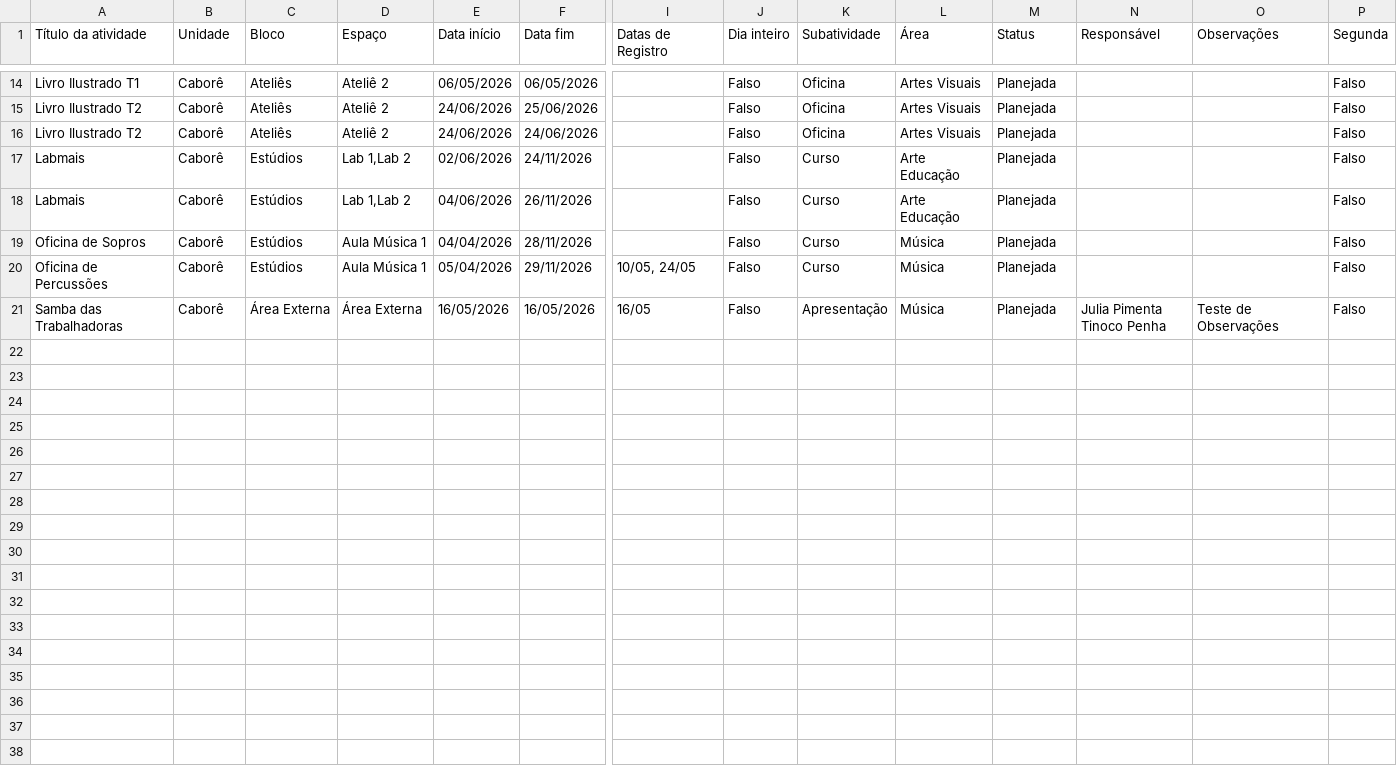
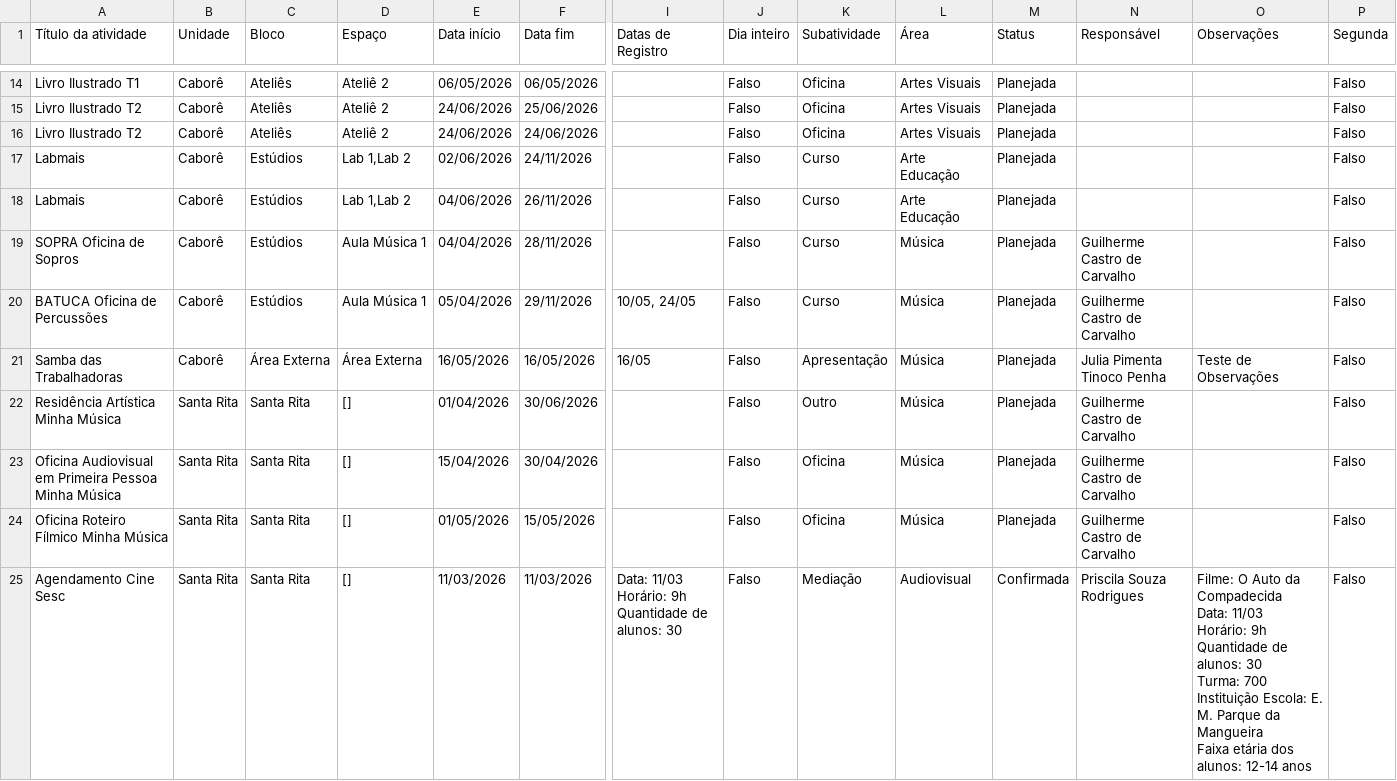
Before and after one commit to antoniogarciacouto/agendaPSC, a CSV file: PSC_Agenda2026.csv, drawn as a sheet; only a part is shown, gaps mark what is left out; rows hold the shown columns only; ↵ is a line break in a cell; the diff covers the shown part only; the diff names each change by its address in the sheet, - before the commit and + after, or states it on an @@ line.

Commit message:
Add files via upload

```diff
--- a/PSC_Agenda2026.csv
+++ b/PSC_Agenda2026.csv
-A19 (Título da atividade): Oficina de Sopros
+A19 (Título da atividade): SOPRA Oficina de Sopros
-N19:N20 (Responsável): (empty)
+N19:N20 (Responsável): Guilherme Castro de Carvalho
-A20 (Título da atividade): Oficina de Percussões
+A20 (Título da atividade): BATUCA Oficina de Percussões
+row 22: Residência Artística Minha Música | Santa Rita | Santa Rita | [] | 01/04/2026 | 30/06/2026 |  | Falso | Outro | Música | Planejada | Guilherme Castro de Carvalho |  | Falso
+row 23: Oficina Audiovisual em Primeira Pessoa Minha Música | Santa Rita | Santa Rita | [] | 15/04/2026 | 30/04/2026 |  | Falso | Oficina | Música | Planejada | Guilherme Castro de Carvalho |  | Falso
+row 24: Oficina Roteiro Fílmico Minha Música | Santa Rita | Santa Rita | [] | 01/05/2026 | 15/05/2026 |  | Falso | Oficina | Música | Planejada | Guilherme Castro de Carvalho |  | Falso
+row 25: Agendamento Cine Sesc | Santa Rita | Santa Rita | [] | 11/03/2026 | 11/03/2026 | Data: 11/03 ↵ Horário: 9h ↵ Quantidade de alunos: 30 | Falso | Mediação | Audiovisual | Confirmada | Priscila Souza Rodrigues | Filme: O Auto da Compadecida ↵ Data: 11/03 ↵ Horário: 9h ↵ Quantidade de alunos: 30 ↵ Turma: 700 ↵ Instituição Escola: E. M. Parque da Mangueira ↵ Faixa etária dos alunos: 12-14 anos | Falso
```
Also changed, not shown: 7 added rows elsewhere in this file.
